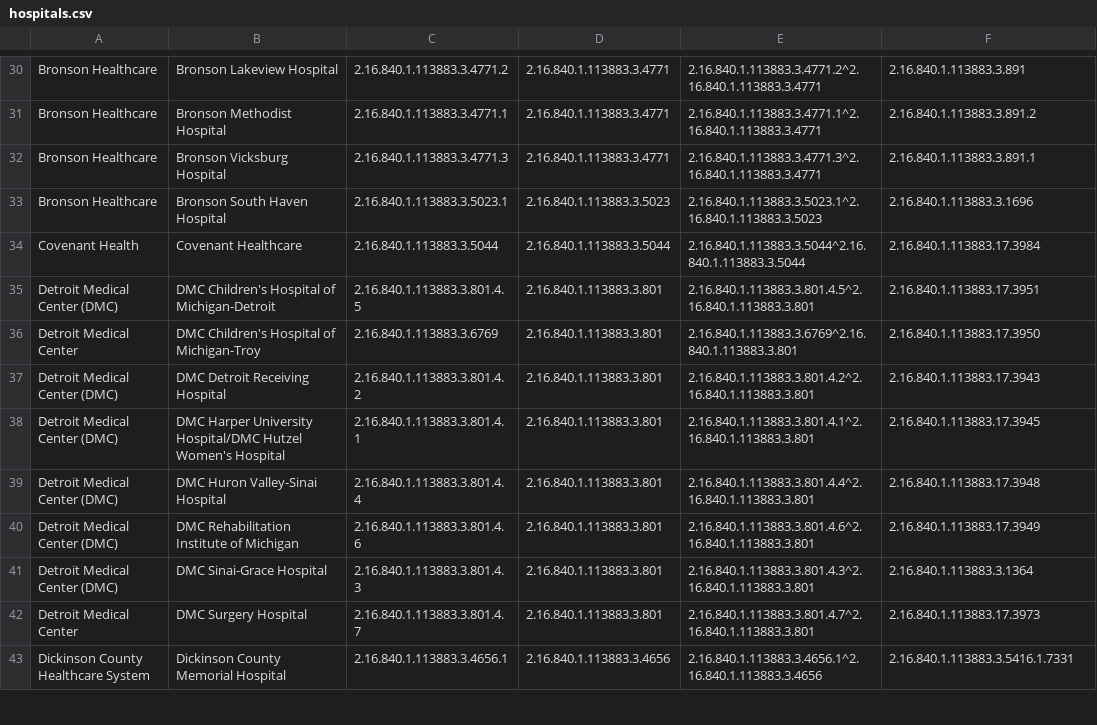
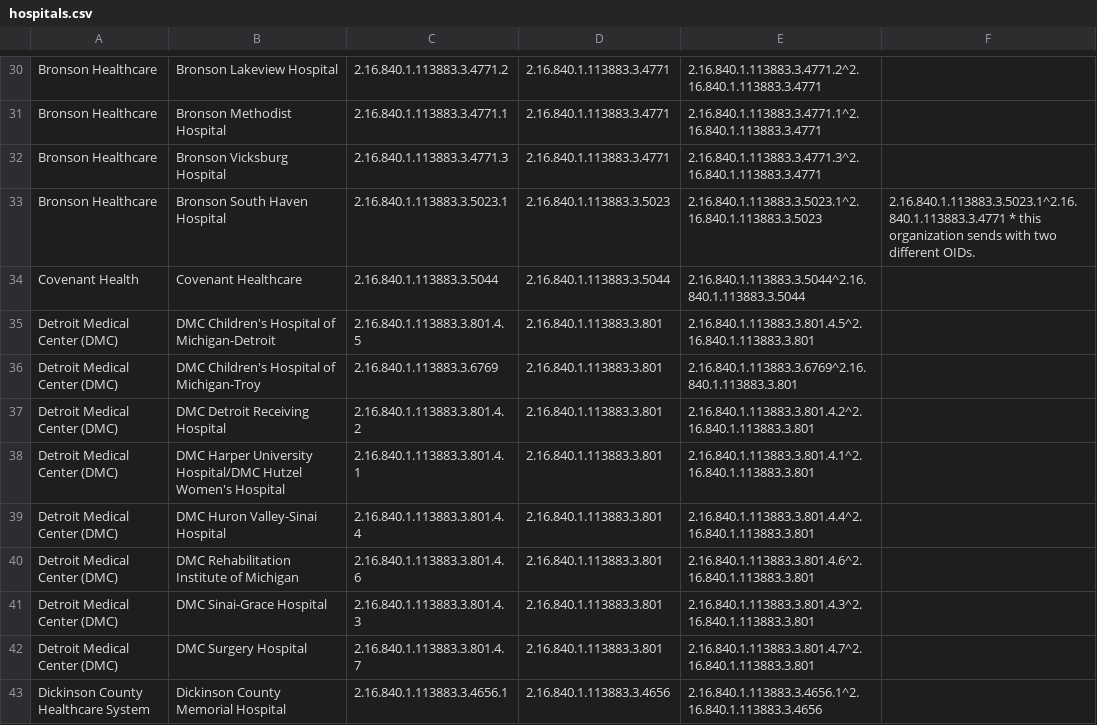
Before and after one commit to informationsoftworks/mihin, a CSV file: oids/hospitals.csv, drawn as a sheet; only a part is shown, gaps mark what is left out; the diff covers the shown part only; the diff names each change by its address in the sheet, - before the commit and + after, or states it on an @@ line.

```diff
--- a/oids/hospitals.csv
+++ b/oids/hospitals.csv
-F30: 2.16.840.1.113883.3.891
+F30: (empty)
-F31: 2.16.840.1.113883.3.891.2
+F31: (empty)
-F32: 2.16.840.1.113883.3.891.1
+F32: (empty)
-F33: 2.16.840.1.113883.3.1696
+F33: 2.16.840.1.113883.3.5023.1^2.16.840.1.113883.3.4771 * this organization sends with two different OIDs.
-F34: 2.16.840.1.113883.17.3984
+F34: (empty)
-F35: 2.16.840.1.113883.17.3951
+F35: (empty)
-A36: Detroit Medical Center
+A36: Detroit Medical Center (DMC)
-F36: 2.16.840.1.113883.17.3950
+F36: (empty)
-F37: 2.16.840.1.113883.17.3943
+F37: (empty)
-F38: 2.16.840.1.113883.17.3945
+F38: (empty)
-F39: 2.16.840.1.113883.17.3948
+F39: (empty)
-F40: 2.16.840.1.113883.17.3949
+F40: (empty)
-F41: 2.16.840.1.113883.3.1364
+F41: (empty)
-A42: Detroit Medical Center
+A42: Detroit Medical Center (DMC)
-F42: 2.16.840.1.113883.17.3973
+F42: (empty)
-F43: 2.16.840.1.113883.3.5416.1.7331
+F43: (empty)
```
Also changed, not shown: 27 removed rows and 121 edited cells elsewhere in this file, oids/cks.csv, oids/lab.csv, 4 other files.
